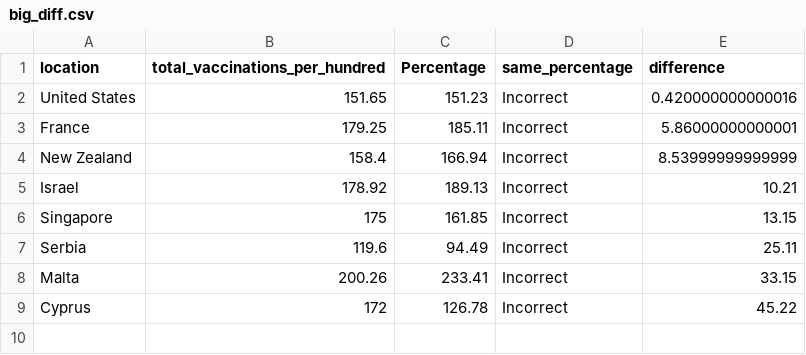
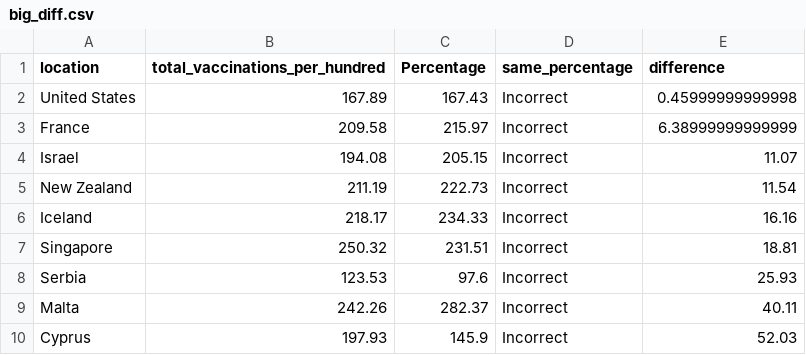
Before and after one commit to Emmanuel-Carranza/FAS1002_projet-final, a CSV file: data/processed/big_diff.csv, drawn as a sheet.

```diff
--- a/data/processed/big_diff.csv
+++ b/data/processed/big_diff.csv
@@ -1,9 +1,10 @@
 "location","total_vaccinations_per_hundred","Percentage","same_percentage","difference"
-"United States",151.65,151.23,"Incorrect",0.420000000000016
-"France",179.25,185.11,"Incorrect",5.86000000000001
-"New Zealand",158.4,166.94,"Incorrect",8.53999999999999
-"Israel",178.92,189.13,"Incorrect",10.21
-"Singapore",175,161.85,"Incorrect",13.15
-"Serbia",119.6,94.49,"Incorrect",25.11
-"Malta",200.26,233.41,"Incorrect",33.15
-"Cyprus",172,126.78,"Incorrect",45.22
+"United States",167.89,167.43,"Incorrect",0.45999999999998
+"France",209.58,215.97,"Incorrect",6.38999999999999
+"Israel",194.08,205.15,"Incorrect",11.07
+"New Zealand",211.19,222.73,"Incorrect",11.54
+"Iceland",218.17,234.33,"Incorrect",16.16
+"Singapore",250.32,231.51,"Incorrect",18.81
+"Serbia",123.53,97.6,"Incorrect",25.93
+"Malta",242.26,282.37,"Incorrect",40.11
+"Cyprus",197.93,145.9,"Incorrect",52.03
```
Also changed, not shown: data/processed/continent_vax.csv, data/processed/country_vax.csv, 14 other files.
